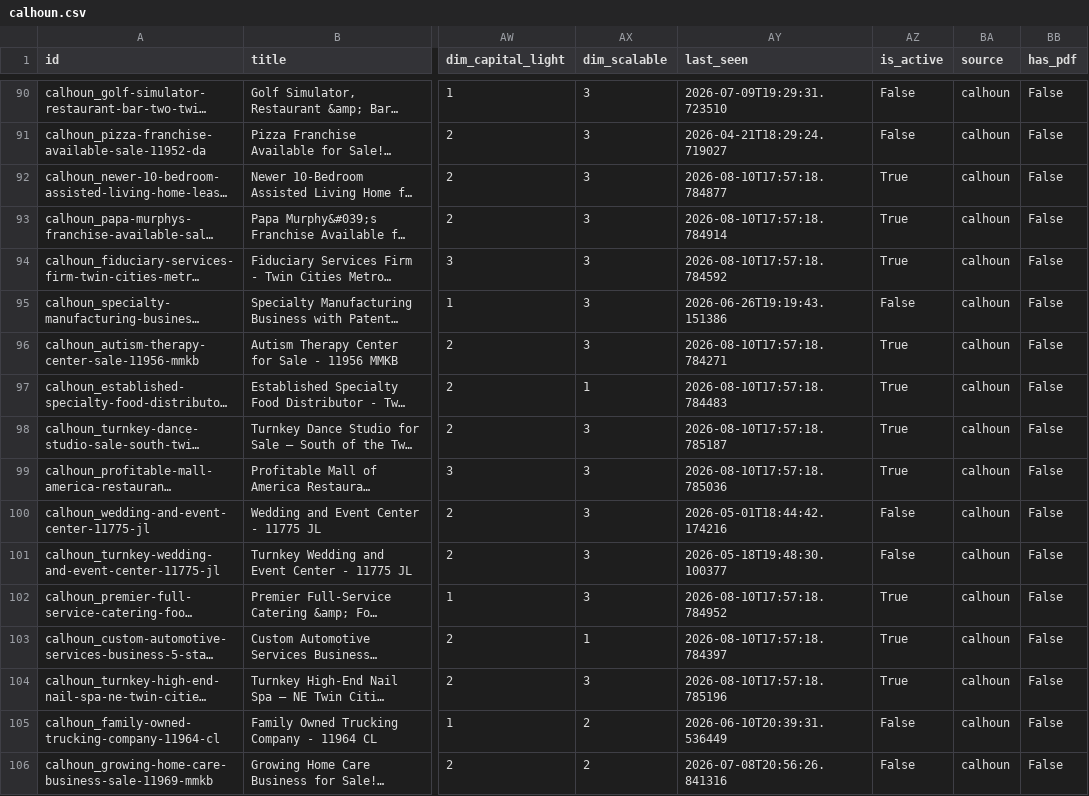
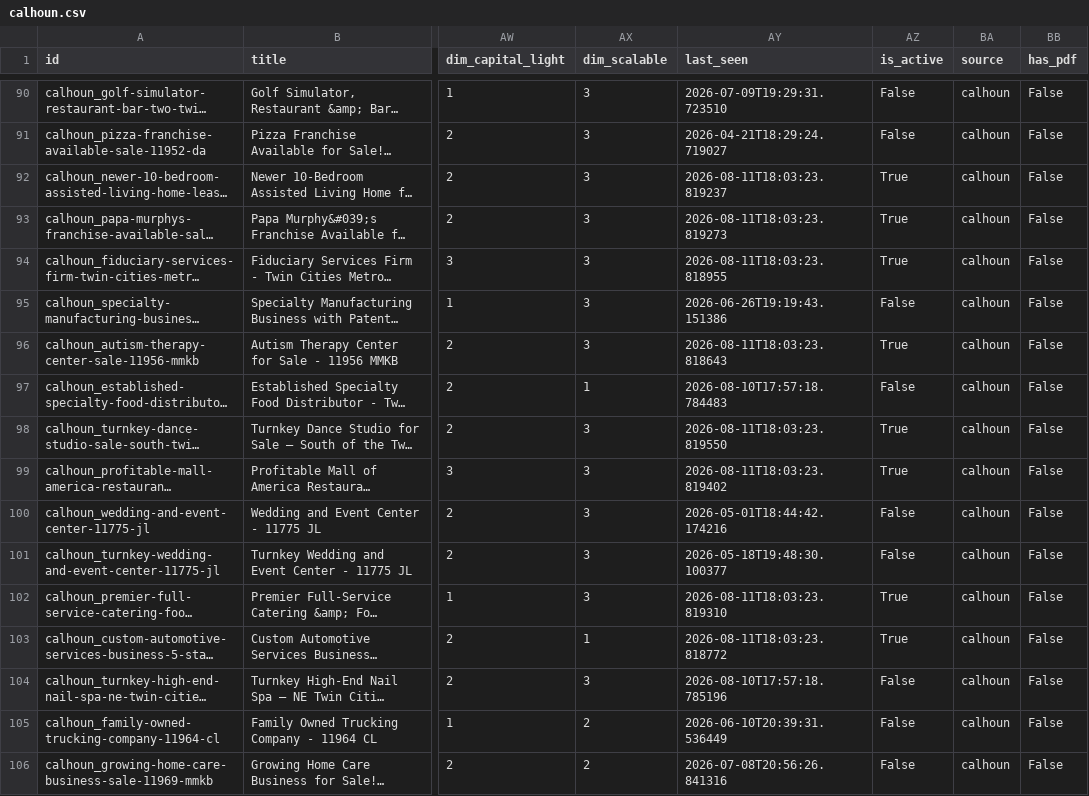
Before and after one commit to colinhirdman/sunbelt-scout, a CSV file: output/calhoun.csv, drawn as a sheet; only a part is shown, gaps mark what is left out; long unchanged cells end in …; the diff covers the shown part only; the diff names each change by its address in the sheet, - before the commit and + after, or states it on an @@ line.

```diff
--- a/output/calhoun.csv
+++ b/output/calhoun.csv
-AY92 (last_seen): 2026-08-10T17:57:18.784877
+AY92 (last_seen): 2026-08-11T18:03:23.819237
-AY93 (last_seen): 2026-08-10T17:57:18.784914
+AY93 (last_seen): 2026-08-11T18:03:23.819273
-AY94 (last_seen): 2026-08-10T17:57:18.784592
+AY94 (last_seen): 2026-08-11T18:03:23.818955
-AY96 (last_seen): 2026-08-10T17:57:18.784271
+AY96 (last_seen): 2026-08-11T18:03:23.818643
-AZ97 (is_active): True
+AZ97 (is_active): False
-AY98 (last_seen): 2026-08-10T17:57:18.785187
+AY98 (last_seen): 2026-08-11T18:03:23.819550
-AY99 (last_seen): 2026-08-10T17:57:18.785036
+AY99 (last_seen): 2026-08-11T18:03:23.819402
-AY102 (last_seen): 2026-08-10T17:57:18.784952
+AY102 (last_seen): 2026-08-11T18:03:23.819310
-AY103 (last_seen): 2026-08-10T17:57:18.784397
+AY103 (last_seen): 2026-08-11T18:03:23.818772
-AZ104 (is_active): True
+AZ104 (is_active): False
```
Also changed, not shown: 2 added rows and 78 edited cells elsewhere in this file.
